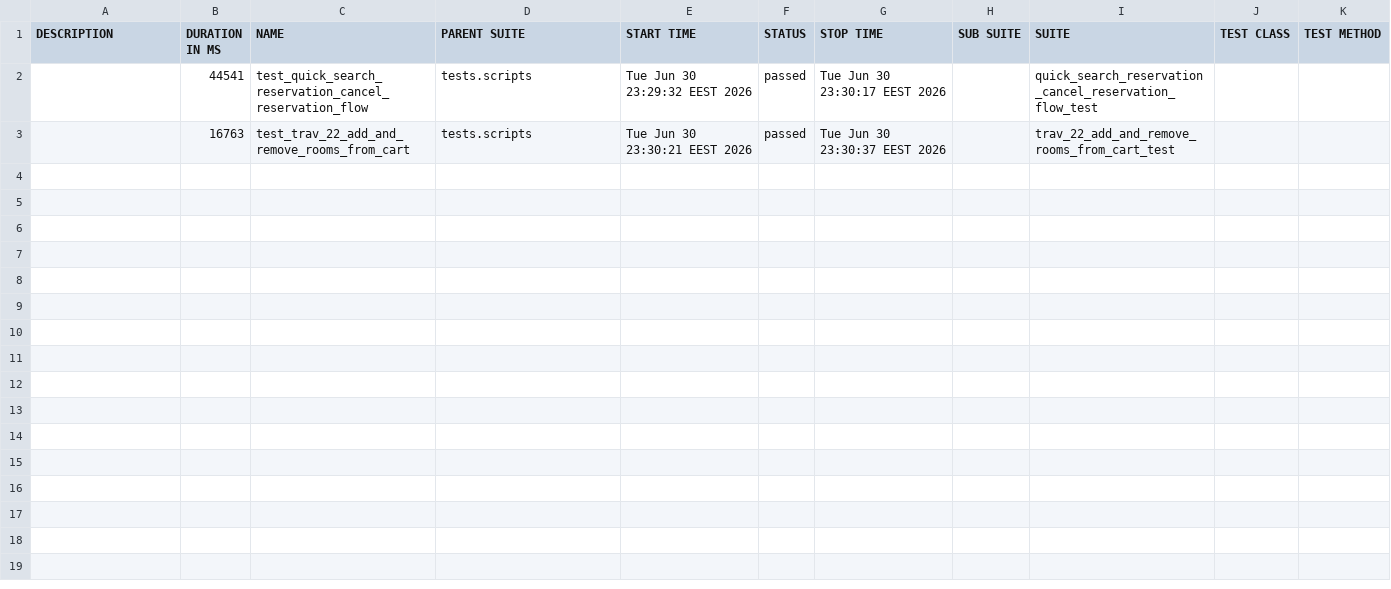
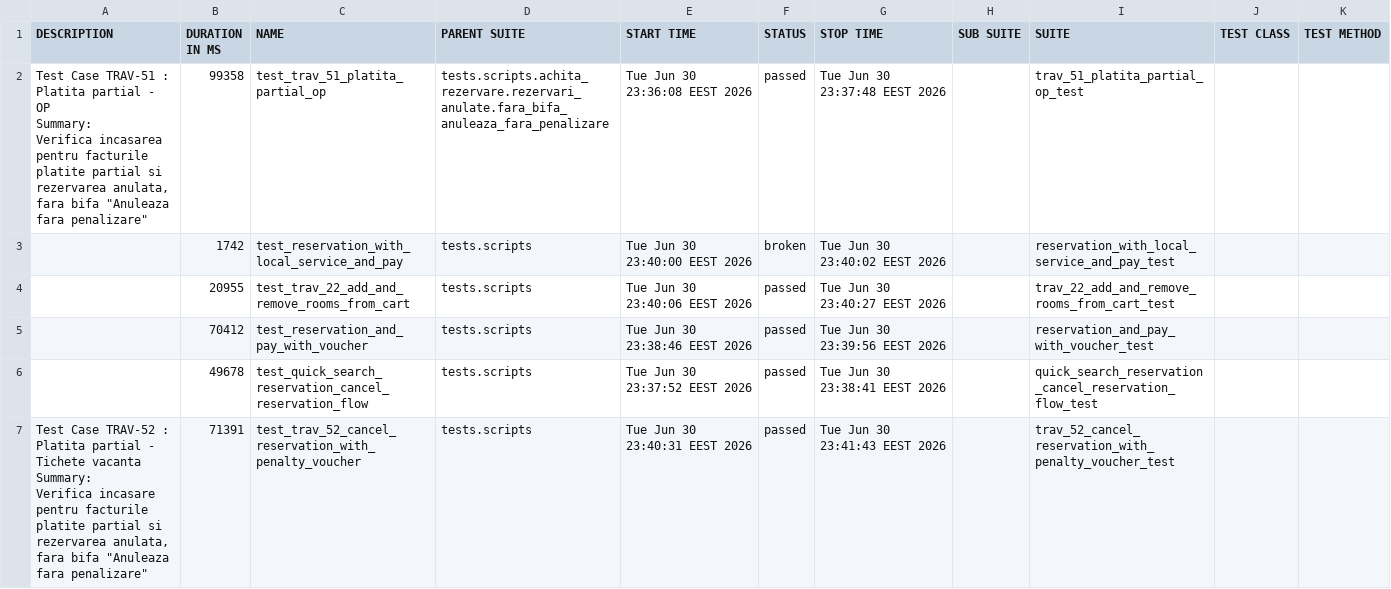
Before and after one commit to gabrielfilipwesrom/qa-reports, a CSV file: data/suites.csv, drawn as a sheet.

```diff
--- a/data/suites.csv
+++ b/data/suites.csv
@@ -1,3 +1,19 @@
 "DESCRIPTION","DURATION IN MS","NAME","PARENT SUITE","START TIME","STATUS","STOP TIME","SUB SUITE","SUITE","TEST CLASS","TEST METHOD"
-"","44541","test_quick_search_reservation_cancel_reservation_flow","tests.scripts","Tue Jun 30 23:29:32 EEST 2026","passed","Tue Jun 30 23:30:17 EEST 2026","","quick_search_reservation_cancel_reservation_flow_test","",""
-"","16763","test_trav_22_add_and_remove_rooms_from_cart","tests.scripts","Tue Jun 30 23:30:21 EEST 2026","passed","Tue Jun 30 23:30:37 EEST 2026","","trav_22_add_and_remove_rooms_from_cart_test","",""
+"
+    Test Case TRAV-51 : Platita partial - OP
+
+    Summary:
+    Verifica incasarea pentru facturile platite partial si rezervarea anulata,
+    fara bifa ""Anuleaza fara penalizare""
+    ","99358","test_trav_51_platita_partial_op","tests.scripts.achita_rezervare.rezervari_anulate.fara_bifa_anuleaza_fara_penalizare","Tue Jun 30 23:36:08 EEST 2026","passed","Tue Jun 30 23:37:48 EEST 2026","","trav_51_platita_partial_op_test","",""
+"","1742","test_reservation_with_local_service_and_pay","tests.scripts","Tue Jun 30 23:40:00 EEST 2026","broken","Tue Jun 30 23:40:02 EEST 2026","","reservation_with_local_service_and_pay_test","",""
+"","20955","test_trav_22_add_and_remove_rooms_from_cart","tests.scripts","Tue Jun 30 23:40:06 EEST 2026","passed","Tue Jun 30 23:40:27 EEST 2026","","trav_22_add_and_remove_rooms_from_cart_test","",""
+"","70412","test_reservation_and_pay_with_voucher","tests.scripts","Tue Jun 30 23:38:46 EEST 2026","passed","Tue Jun 30 23:39:56 EEST 2026","","reservation_and_pay_with_voucher_test","",""
+"","49678","test_quick_search_reservation_cancel_reservation_flow","tests.scripts","Tue Jun 30 23:37:52 EEST 2026","passed","Tue Jun 30 23:38:41 EEST 2026","","quick_search_reservation_cancel_reservation_flow_test","",""
+"
+    Test Case TRAV-52 : Platita partial - Tichete vacanta
+
+    Summary:
+    Verifica incasare pentru facturile platite partial si rezervarea anulata,
+    fara bifa ""Anuleaza fara penalizare""
+    ","71391","test_trav_52_cancel_reservation_with_penalty_voucher","tests.scripts","Tue Jun 30 23:40:31 EEST 2026","passed","Tue Jun 30 23:41:43 EEST 2026","","trav_52_cancel_reservation_with_penalty_voucher_test","",""
```
Also changed, not shown: 35 other files.
